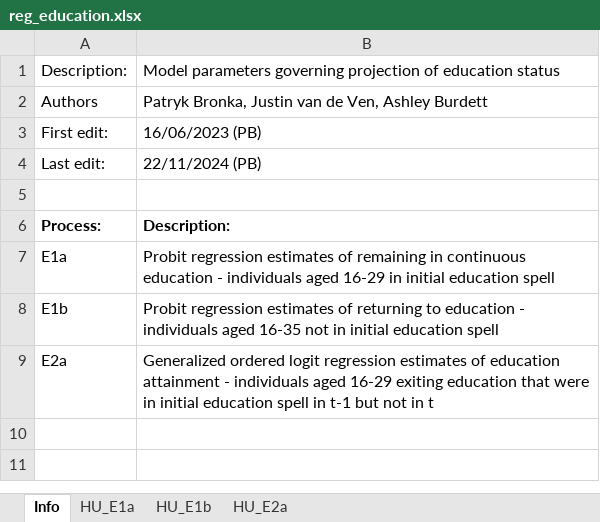
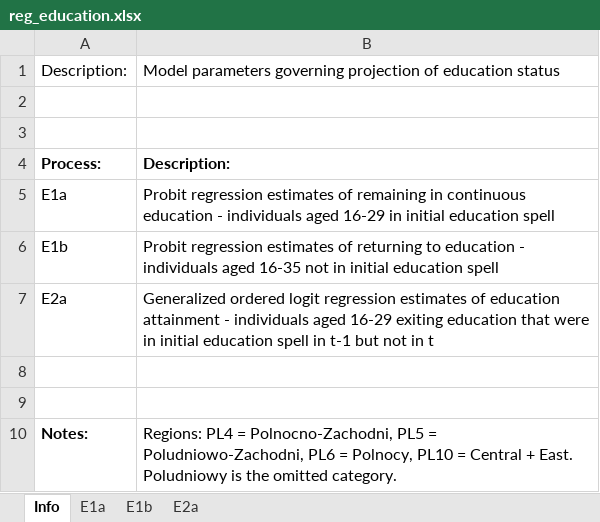
Before and after one commit to brzezinski666/SimPaths, an Excel workbook: input/reg_education.xlsx, sheet Info, drawn as a sheet; values as stored, in another font and other column widths than the file's, no borders; removed rows and columns are numbered as before the commit, all else as after; the diff names each change by its address in the sheet, - before the commit and + after, or states it on an @@ line.

```diff
--- a/input/reg_education.xlsx (sheet Info)
+++ b/input/reg_education.xlsx (sheet Info)
-sheet tab: HU_E1a
-sheet tab: HU_E1b
-sheet tab: HU_E2a
+sheet tab: E1a
+sheet tab: E1b
+sheet tab: E2a
-row 2: Authors | Patryk Bronka, Justin van de Ven, Ashley Burdett
+row 2: (empty)
-row 3: First edit: | 16/06/2023 (PB)
-row 4: Last edit: | 22/11/2024 (PB)
+row 8: (empty)
+row 9: (empty)
+row 10: Notes: | Regions: PL4 = Polnocno-Zachodni, PL5 = Poludniowo-Zachodni, PL6 = Polnocy, PL10 = Central + East. Poludniowy is the omitted category.
```
Also changed, not shown: input/reg_employmentSelection.xlsx, input/reg_health.xlsx, 9 other files.
